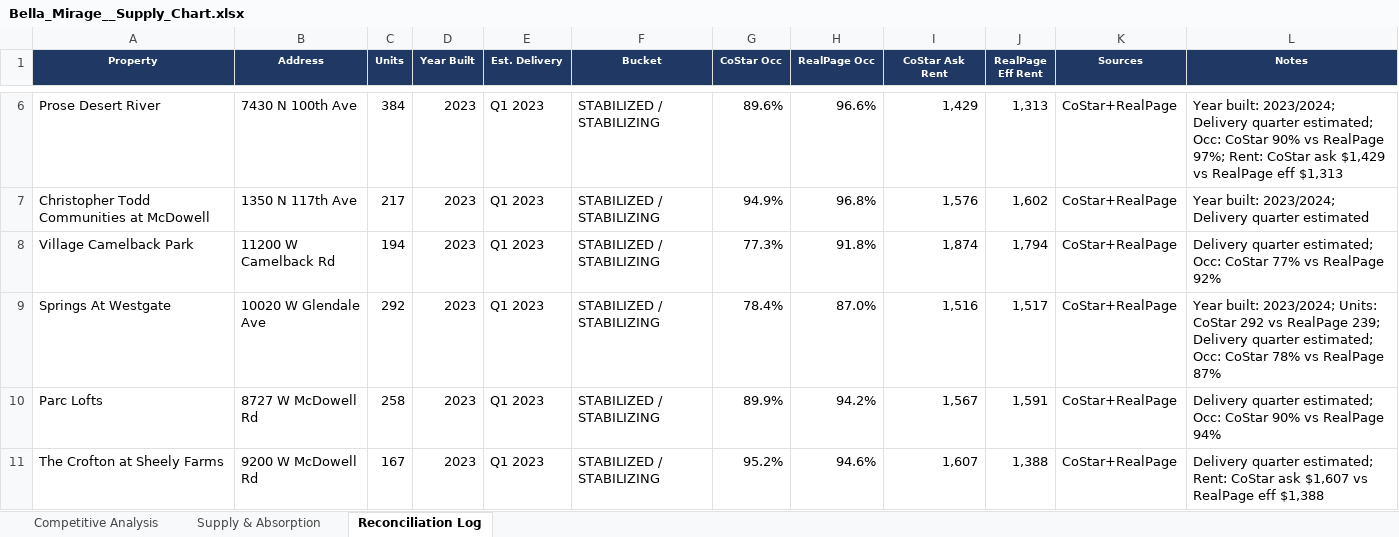
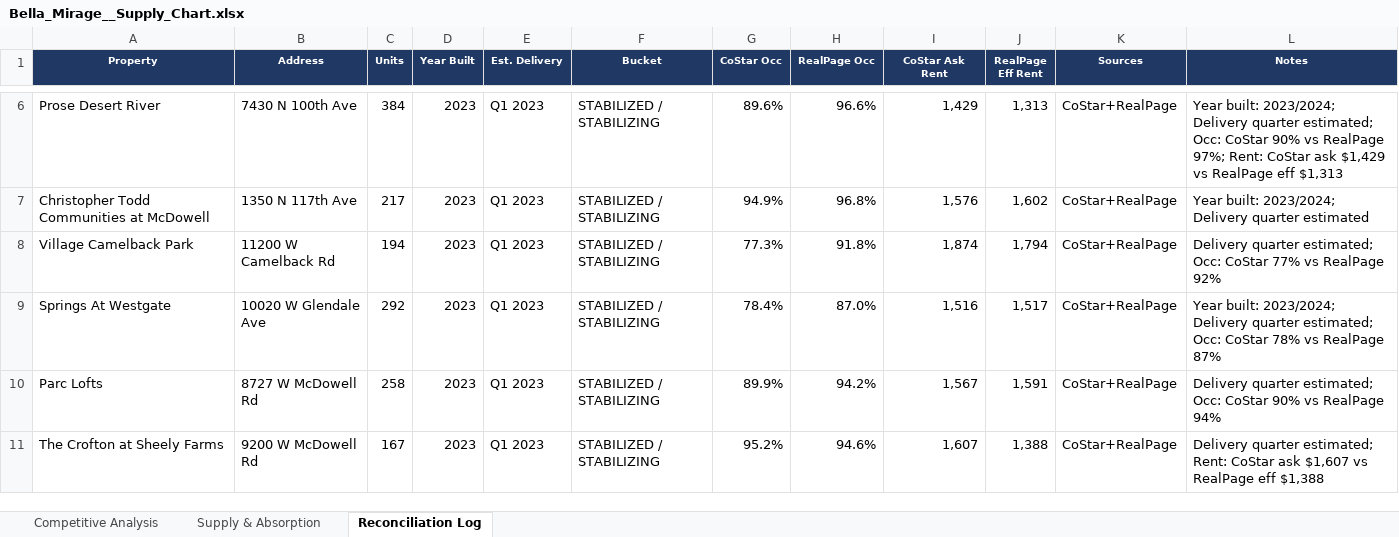
Before and after one commit to rich-f-ritter/Supply-Chart, an Excel workbook: output/Bella_Mirage__Supply_Chart.xlsx, sheet Reconciliation Log, drawn as a sheet; only a part is shown, gaps mark what is left out; values as stored, in another font and other column widths than the file's, no borders; the diff covers the shown part only; the diff names each change by its address in the sheet, - before the commit and + after, or states it on an @@ line.

```diff
--- a/output/Bella_Mirage__Supply_Chart.xlsx (sheet Reconciliation Log)
+++ b/output/Bella_Mirage__Supply_Chart.xlsx (sheet Reconciliation Log)
-L9 (Notes): …built: 2023/2024; Units: CoStar 292 vs RealPage 239; Delivery quarter…
+L9 (Notes): …built: 2023/2024; Delivery quarter…
```
Also changed, not shown: 2 added rows and 4 edited cells elsewhere in this sheet, sheet Competitive Analysis, sheet Supply & Absorption, hidden cells, output/Canyon_Ridge__Supply_Chart.xlsx, 9 other files.
